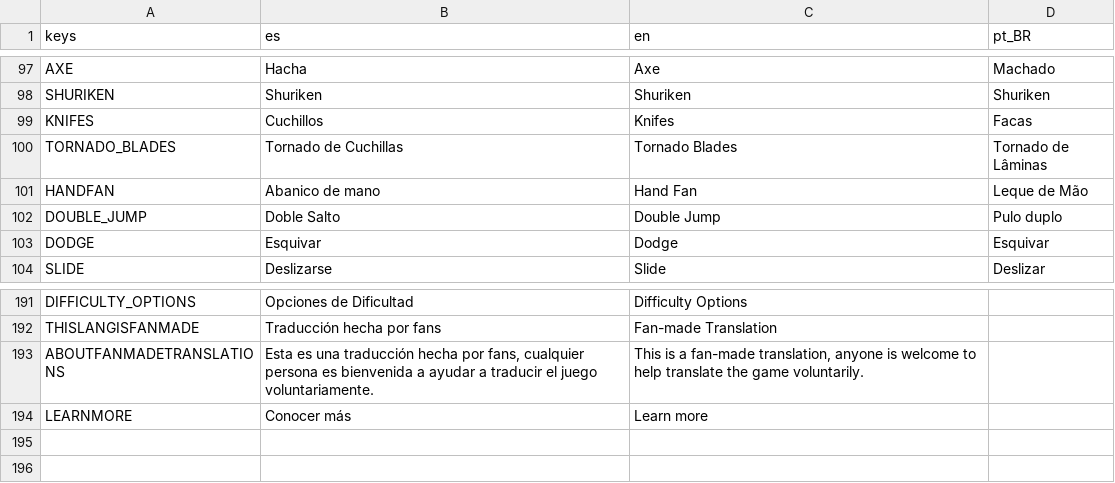
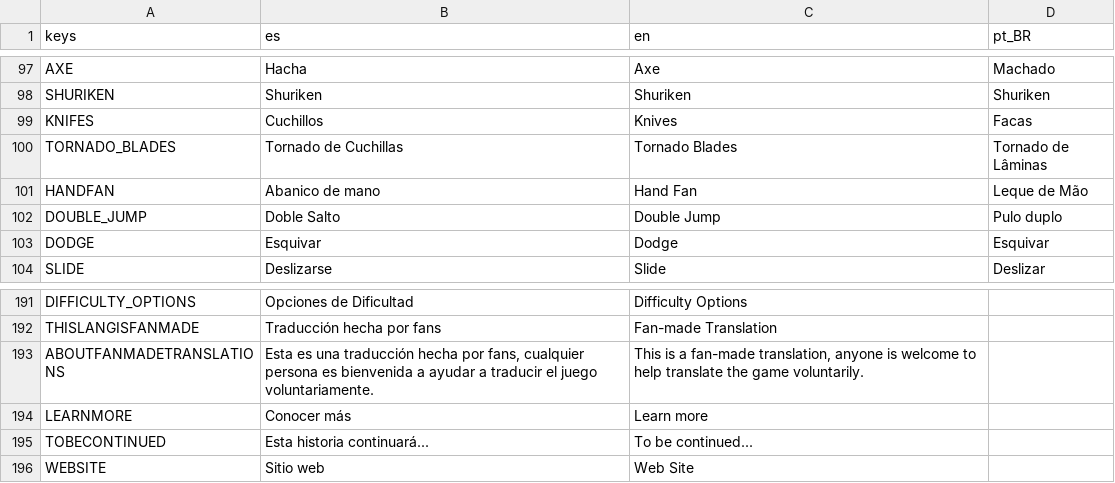
Before and after one commit to dannygaray60/toziuha-night-oota-revamped-translation, a CSV file: localization/localizations.csv, drawn as a sheet; only a part is shown, gaps mark what is left out.

```diff
--- a/localization/localizations.csv
+++ b/localization/localizations.csv
@@ -98,3 +98,3 @@ AXE,Hacha,Axe,Machado
 SHURIKEN,Shuriken,Shuriken,Shuriken
-KNIFES,Cuchillos,Knifes,Facas
+KNIFES,Cuchillos,Knives,Facas
 TORNADO_BLADES,Tornado de Cuchillas,Tornado Blades,Tornado de Lâminas
@@ -194 +194,3 @@ ABOUTFANMADETRANSLATIONS,"Esta es una traducción hecha por fans, cualquier pers
 LEARNMORE,Conocer más,Learn more,
+TOBECONTINUED,Esta historia continuará...,To be continued...,
+WEBSITE,Sitio web,Web Site,
```
Also changed, not shown: localization/dialogs.csv, localization/elemental_circuits.csv, 2 other files.
